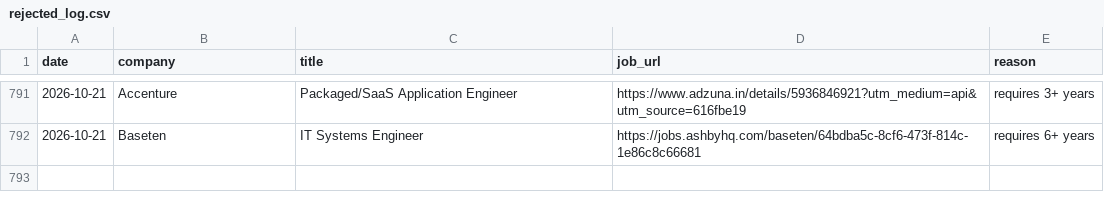
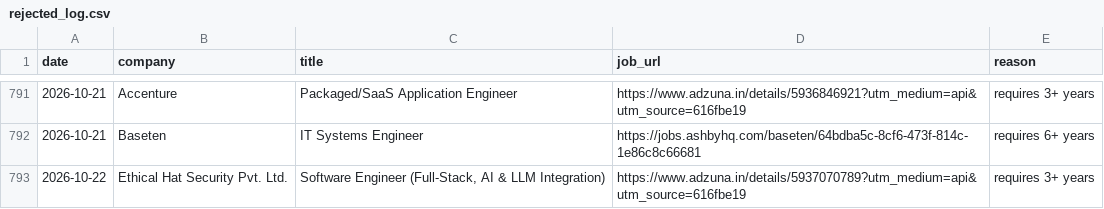
Before and after one commit to gopalverma416/jobhunt-autopilot, a CSV file: rejected_log.csv, drawn as a sheet; only a part is shown, gaps mark what is left out; the diff names each change by its address in the sheet, - before the commit and + after, or states it on an @@ line.

```diff
--- a/rejected_log.csv
+++ b/rejected_log.csv
+row 793: 2026-10-22 | Ethical Hat Security Pvt. Ltd. | Software Engineer (Full-Stack, AI & LLM Integration) | https://www.adzuna.in/details/5937070789?utm_medium=api&utm_source=616fbe19 | requires 3+ years
```
Also changed, not shown: tracker.csv, 2 other files.
